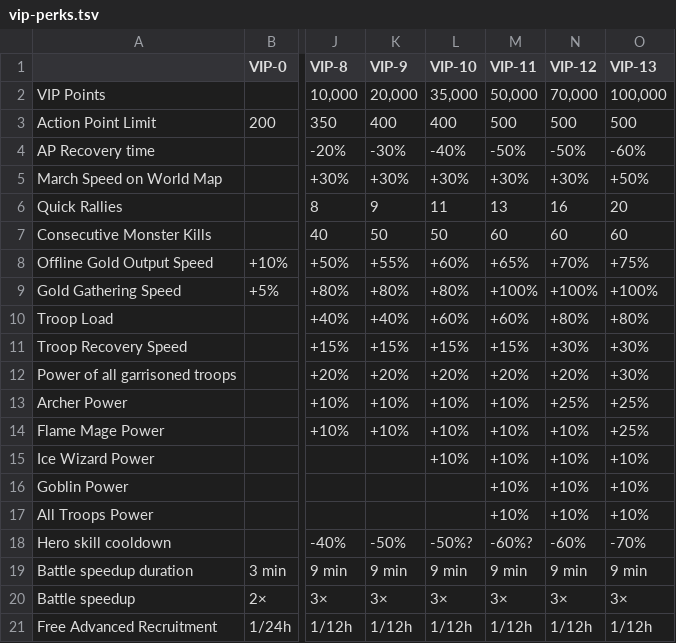
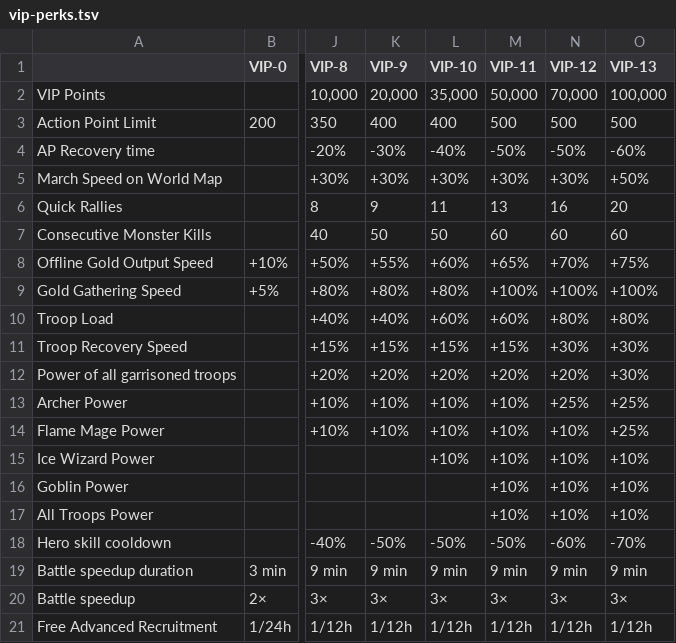
Before and after one commit to nefarious-kitsune/kg, a TSV file: source/p2p/vip/vip-perks.tsv, drawn as a sheet; only a part is shown, gaps mark what is left out; the diff names each change by its address in the sheet, - before the commit and + after, or states it on an @@ line.

```diff
--- a/source/p2p/vip/vip-perks.tsv
+++ b/source/p2p/vip/vip-perks.tsv
-L18 (VIP-10): -50%?
+L18 (VIP-10): -50%
-M18 (VIP-11): -60%?
+M18 (VIP-11): -50%
```
Also changed, not shown: 1 other file.
